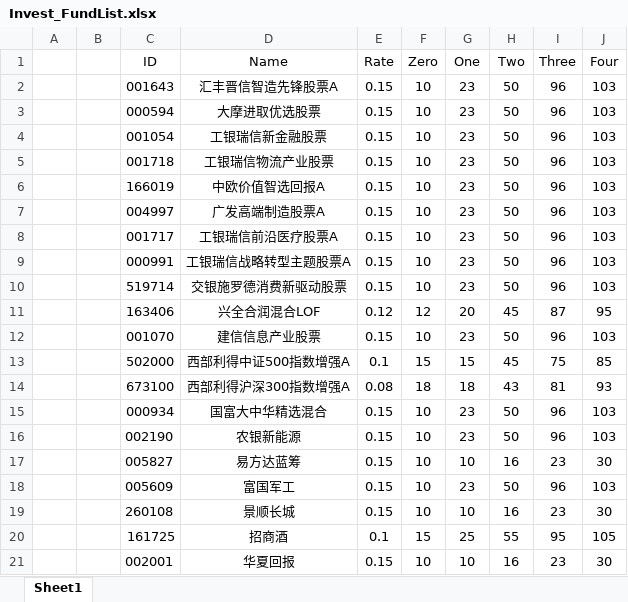
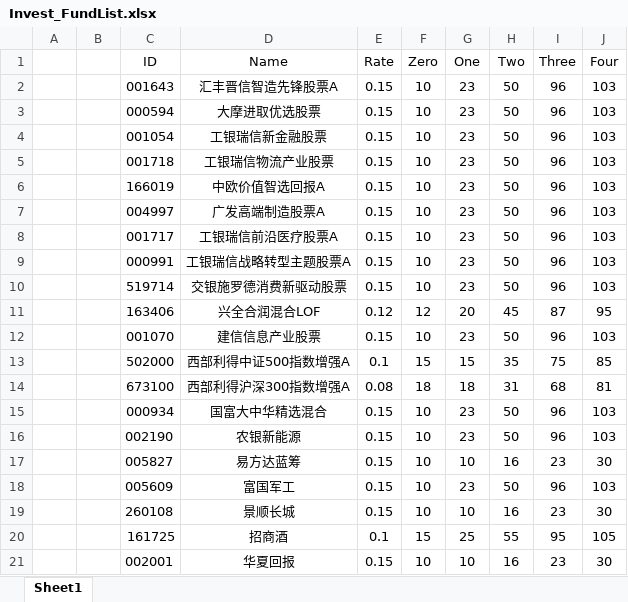
Before and after one commit to Chlorine1816/DailyTools, an Excel workbook: data/Invest_FundList.xlsx, sheet Sheet1, drawn as a sheet; values as stored, in another font and other column widths than the file's, no borders; the diff names each change by its address in the sheet, - before the commit and + after, or states it on an @@ line.

Commit message:
更新

```diff
--- a/data/Invest_FundList.xlsx (sheet Sheet1)
+++ b/data/Invest_FundList.xlsx (sheet Sheet1)
-H13 (Two): 45
+H13 (Two): 35
-H14 (Two): 43
+H14 (Two): 31
-I14 (Three): 81
+I14 (Three): 68
-J14 (Four): 93
+J14 (Four): 81
```
